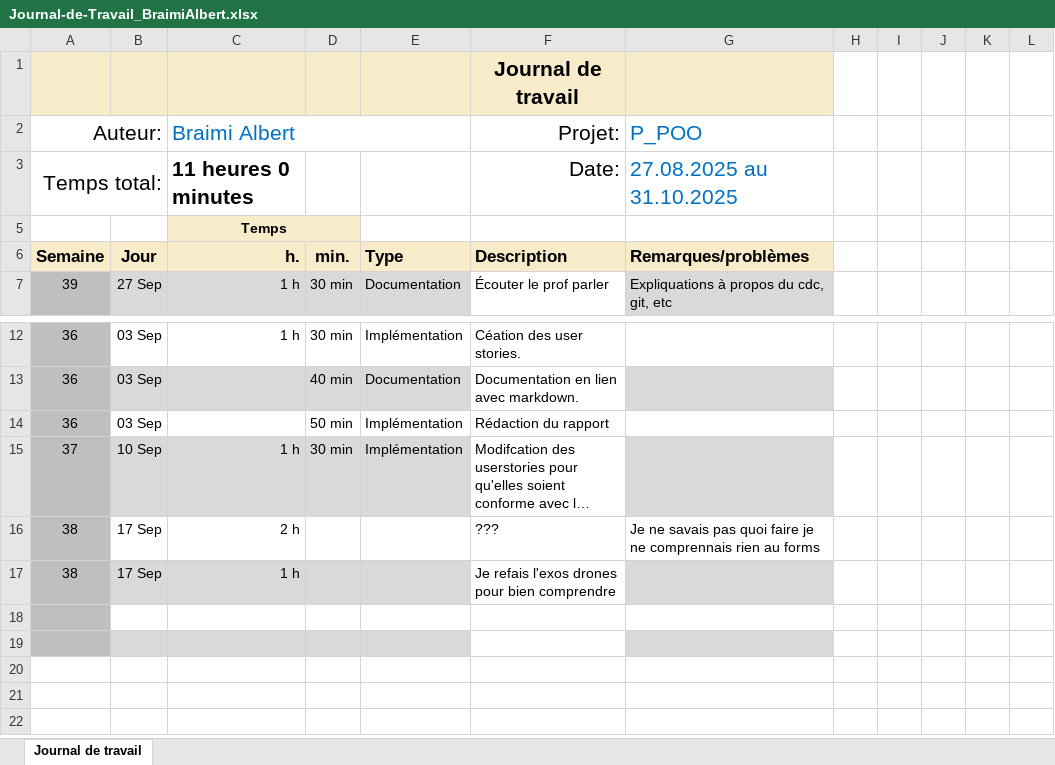
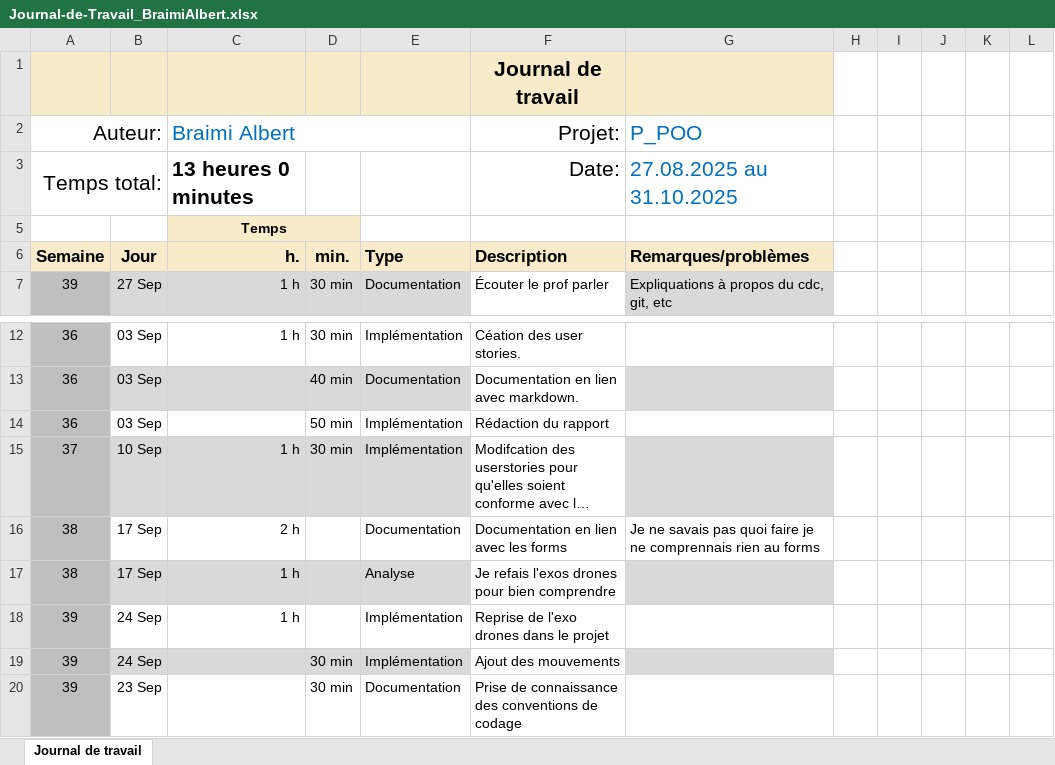
Before and after one commit to alberrboyyy/shootthemup, an Excel workbook: doc/Journal-de-Travail_BraimiAlbert.xlsx, sheet Journal de travail, drawn as a sheet; only a part is shown, gaps mark what is left out; long unchanged cells end in …; values as stored, in another font and other column widths than the file's, no borders; conditional formats and table styles not drawn; the diff names each change by its address in the sheet, - before the commit and + after, or states it on an @@ line.

```diff
--- a/doc/Journal-de-Travail_BraimiAlbert.xlsx (sheet Journal de travail)
+++ b/doc/Journal-de-Travail_BraimiAlbert.xlsx (sheet Journal de travail)
-C3 (Braimi Albert): 11 heures 0 minutes
+C3 (Braimi Albert): 13 heures 0 minutes
-E16: (empty)
+E16: Documentation
-F16 (Projet:): ???
+F16 (Projet:): Documentation en lien avec les forms
-E17: (empty)
+E17: Analyse
-row 18: (empty)
+row 18: 39 | 24 Sep | 1 h |  | Implémentation | Reprise de l'exo drones dans le projet
-row 19: (empty)
+row 19: 39 | 24 Sep |  | 30 min | Implémentation | Ajout des mouvements
+row 20: 39 | 23 Sep |  | 30 min | Documentation | Prise de connaissance des conventions de codage
```
Also changed, not shown: hidden cells, 3 other files.
